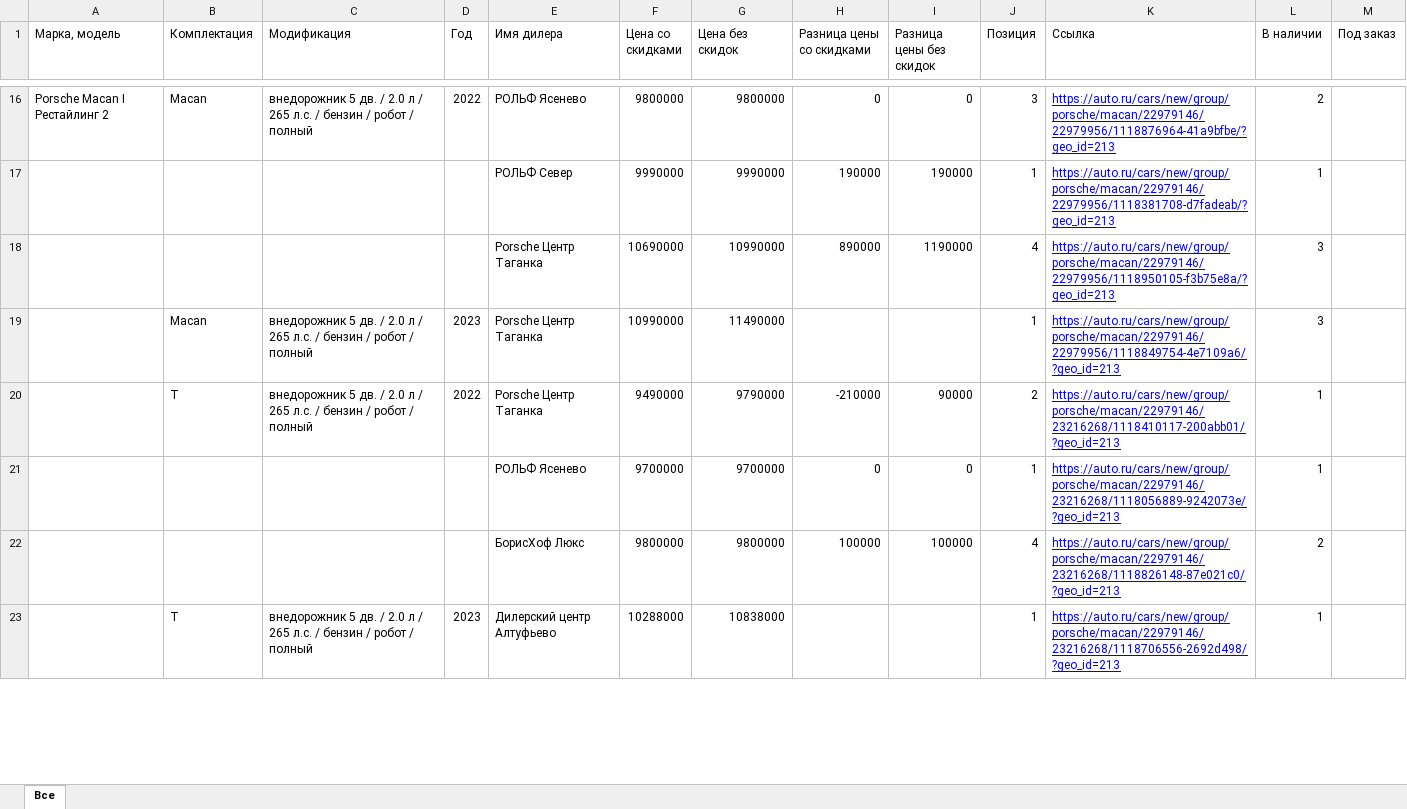
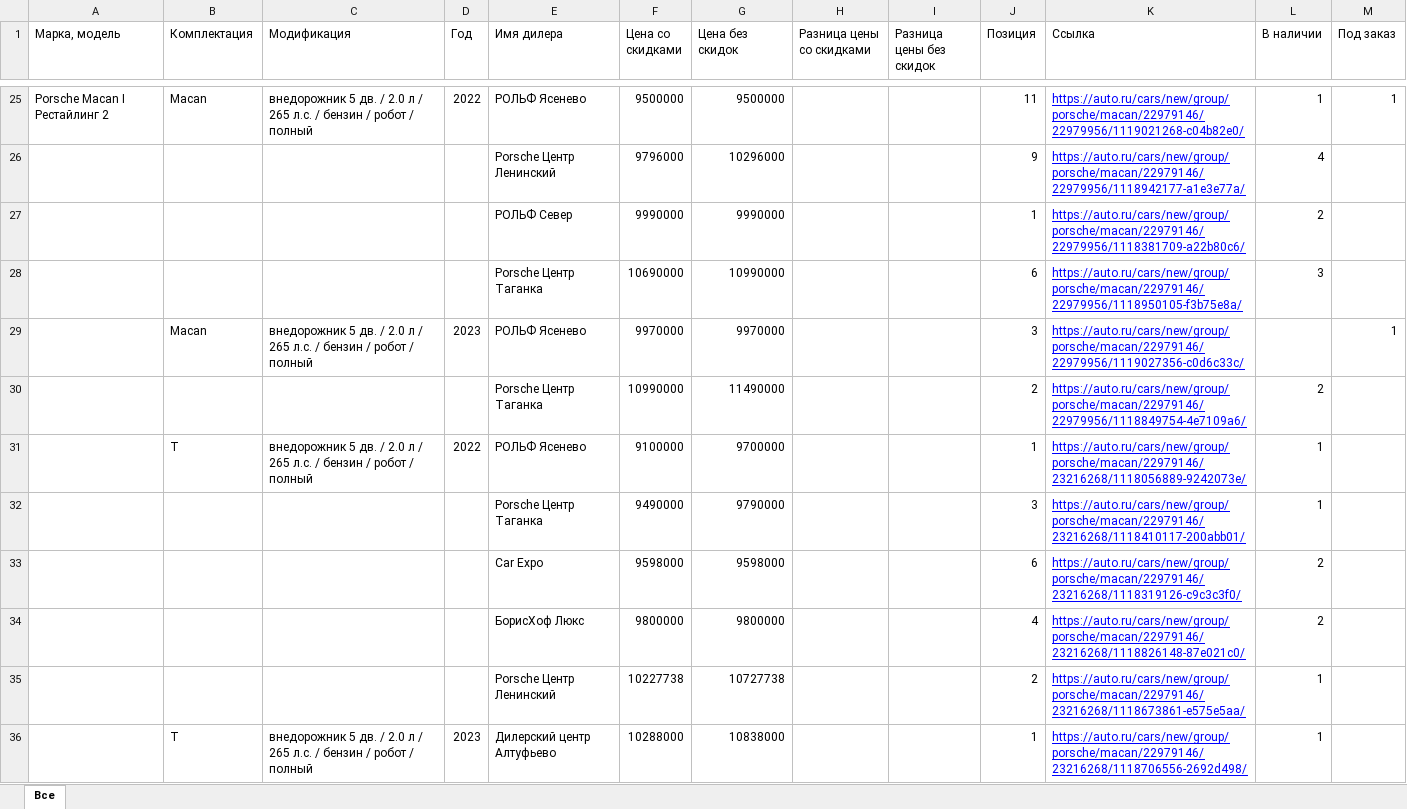
Before and after one commit to Online-Idea/autoru_parser, an Excel workbook: after_pandas.xlsx, sheet Все, drawn as a sheet; only a part is shown, gaps mark what is left out; values as stored, in another font and other column widths than the file's, no borders; removed rows and columns are numbered as before the commit, all else as after; the diff covers the shown part only; the diff names each change by its address in the sheet, - before the commit and + after, or states it on an @@ line.

```diff
--- a/after_pandas.xlsx (sheet Все)
+++ b/after_pandas.xlsx (sheet Все)
-F25 (Цена со скидками): 9800000
+F25 (Цена со скидками): 9500000
-G25 (Цена без скидок): 9800000
+G25 (Цена без скидок): 9500000
-H25 (Разница цены со скидками): 0
+H25 (Разница цены со скидками): (empty)
-I25 (Разница цены без скидок): 0
+I25 (Разница цены без скидок): (empty)
-J25 (Позиция): 3
+J25 (Позиция): 11
-K25 (Ссылка): https://auto.ru/cars/new/group/porsche/macan/22979146/22979956/1118876964-41a9bfbe/?geo_id=213
+K25 (Ссылка): https://auto.ru/cars/new/group/porsche/macan/22979146/22979956/1119021268-c04b82e0/
-L25 (В наличии): 2
+L25 (В наличии): 1
-M25 (Под заказ): (empty)
+M25 (Под заказ): 1
+row 26:  |  |  |  | Porsche Центр Ленинский | 9796000 | 10296000 |  |  | 9 | https://auto.ru/cars/new/group/porsche/macan/22979146/22979956/1118942177-a1e3e77a/ | 4
-H27 (Разница цены со скидками): 190000
+H27 (Разница цены со скидками): (empty)
-I27 (Разница цены без скидок): 190000
+I27 (Разница цены без скидок): (empty)
-K27 (Ссылка): https://auto.ru/cars/new/group/porsche/macan/22979146/22979956/1118381708-d7fadeab/?geo_id=213
+K27 (Ссылка): https://auto.ru/cars/new/group/porsche/macan/22979146/22979956/1118381709-a22b80c6/
-L27 (В наличии): 1
+L27 (В наличии): 2
-H28 (Разница цены со скидками): 890000
+H28 (Разница цены со скидками): (empty)
-I28 (Разница цены без скидок): 1190000
+I28 (Разница цены без скидок): (empty)
-J28 (Позиция): 4
+J28 (Позиция): 6
-K28 (Ссылка): https://auto.ru/cars/new/group/porsche/macan/22979146/22979956/1118950105-f3b75e8a/?geo_id=213
+K28 (Ссылка): https://auto.ru/cars/new/group/porsche/macan/22979146/22979956/1118950105-f3b75e8a/
-row 19:  | Macan | внедорожник 5 дв. / 2.0 л / 265 л.с. / бензин / робот / полный | 2023 | Porsche Центр Таганка | 10990000 | 11490000 |  |  | 1 | https://auto.ru/cars/new/group/porsche/macan/22979146/22979956/1118849754-4e7109a6/?geo_id=213 | 3
-row 20:  | T | внедорожник 5 дв. / 2.0 л / 265 л.с. / бензин / робот / полный | 2022 | Porsche Центр Таганка | 9490000 | 9790000 | -210000 | 90000 | 2 | https://auto.ru/cars/new/group/porsche/macan/22979146/23216268/1118410117-200abb01/?geo_id=213 | 1
-row 21:  |  |  |  | РОЛЬФ Ясенево | 9700000 | 9700000 | 0 | 0 | 1 | https://auto.ru/cars/new/group/porsche/macan/22979146/23216268/1118056889-9242073e/?geo_id=213 | 1
+row 29:  | Macan | внедорожник 5 дв. / 2.0 л / 265 л.с. / бензин / робот / полный | 2023 | РОЛЬФ Ясенево | 9970000 | 9970000 |  |  | 3 | https://auto.ru/cars/new/group/porsche/macan/22979146/22979956/1119027356-c0d6c33c/ |  | 1
+row 30:  |  |  |  | Porsche Центр Таганка | 10990000 | 11490000 |  |  | 2 | https://auto.ru/cars/new/group/porsche/macan/22979146/22979956/1118849754-4e7109a6/ | 2
+row 31:  | T | внедорожник 5 дв. / 2.0 л / 265 л.с. / бензин / робот / полный | 2022 | РОЛЬФ Ясенево | 9100000 | 9700000 |  |  | 1 | https://auto.ru/cars/new/group/porsche/macan/22979146/23216268/1118056889-9242073e/ | 1
+row 32:  |  |  |  | Porsche Центр Таганка | 9490000 | 9790000 |  |  | 3 | https://auto.ru/cars/new/group/porsche/macan/22979146/23216268/1118410117-200abb01/ | 1
+row 33:  |  |  |  | Car Expo | 9598000 | 9598000 |  |  | 6 | https://auto.ru/cars/new/group/porsche/macan/22979146/23216268/1118319126-c9c3c3f0/ | 2
-H34 (Разница цены со скидками): 100000
+H34 (Разница цены со скидками): (empty)
-I34 (Разница цены без скидок): 100000
+I34 (Разница цены без скидок): (empty)
-K34 (Ссылка): https://auto.ru/cars/new/group/porsche/macan/22979146/23216268/1118826148-87e021c0/?geo_id=213
+K34 (Ссылка): https://auto.ru/cars/new/group/porsche/macan/22979146/23216268/1118826148-87e021c0/
+row 35:  |  |  |  | Porsche Центр Ленинский | 10227738 | 10727738 |  |  | 2 | https://auto.ru/cars/new/group/porsche/macan/22979146/23216268/1118673861-e575e5aa/ | 1
-K36 (Ссылка): https://auto.ru/cars/new/group/porsche/macan/22979146/23216268/1118706556-2692d498/?geo_id=213
+K36 (Ссылка): https://auto.ru/cars/new/group/porsche/macan/22979146/23216268/1118706556-2692d498/
```
Also changed, not shown: 12 added rows, 1 removed row and 56 edited cells elsewhere in this sheet, start.xlsx, 8 other files.
